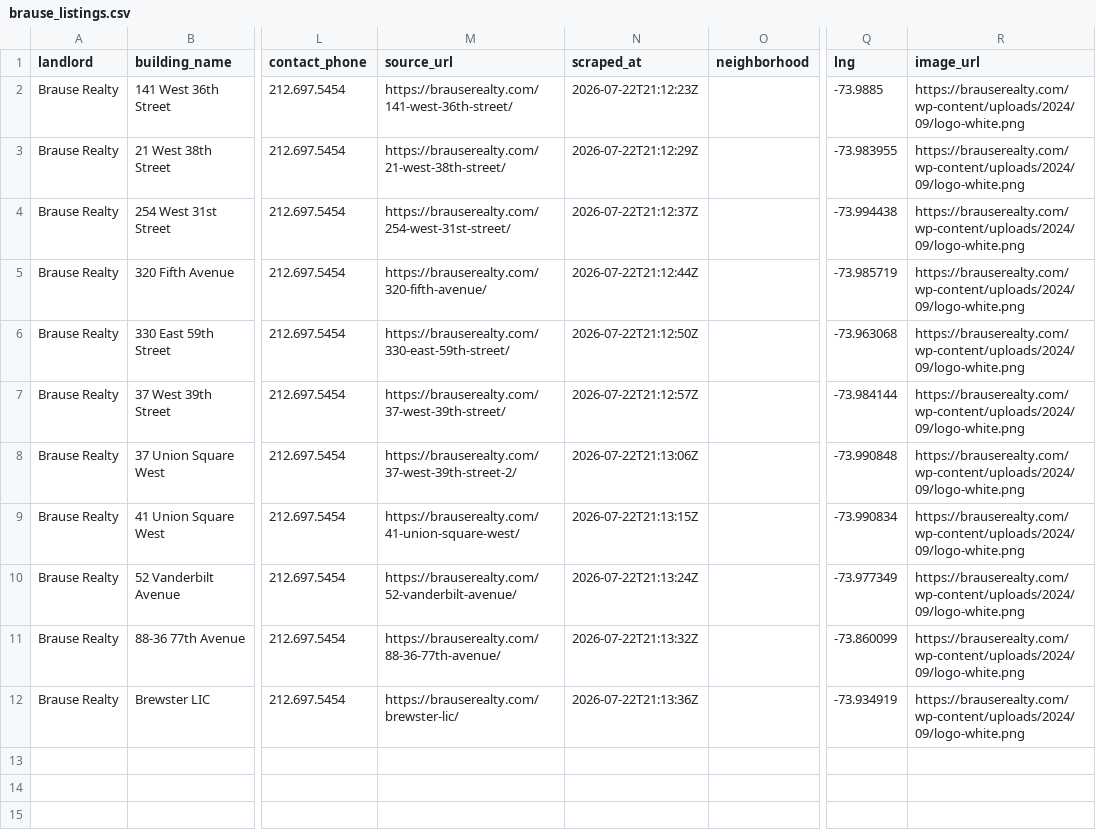
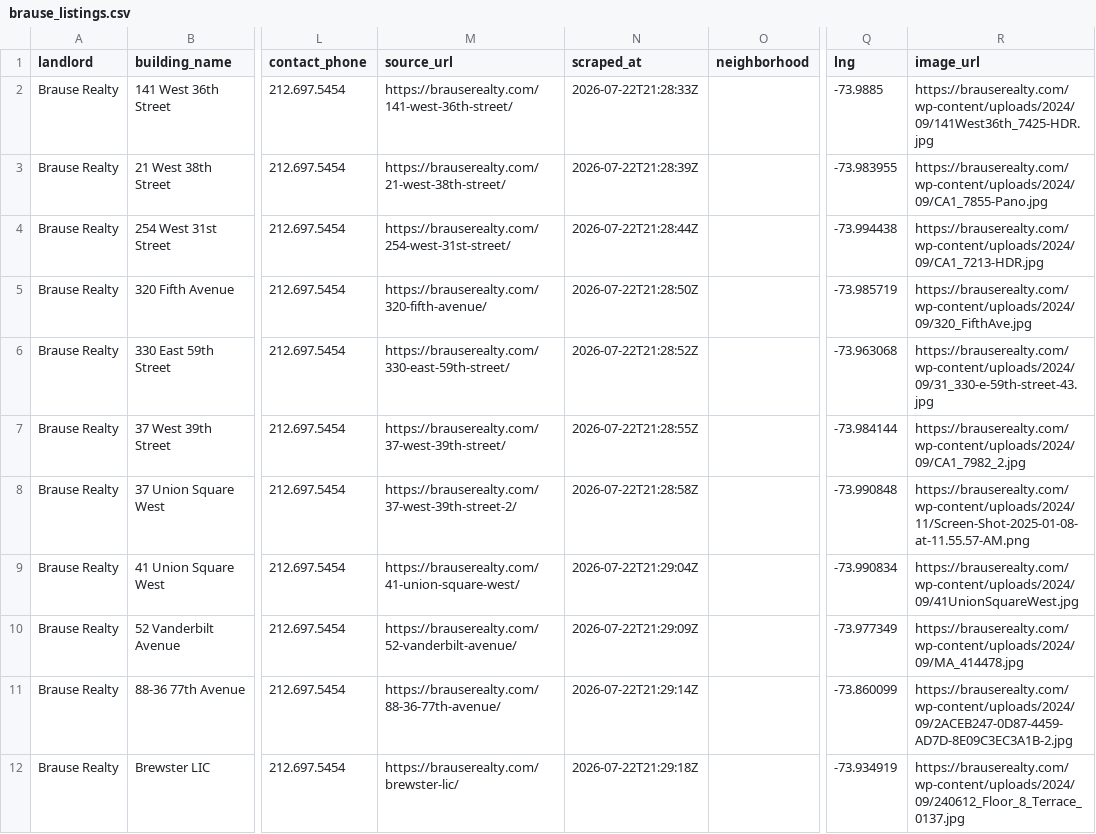
Before and after one commit to gloloey/spacerank-nyc, a CSV file: brause_listings.csv, drawn as a sheet; only a part is shown, gaps mark what is left out; the diff names each change by its address in the sheet, - before the commit and + after, or states it on an @@ line.

Commit message:
fix: Brause Realty listings were all showing the site logo, not the building
The image selector took the first img matching wp-content/uploads on each
property page — but the Brause logo is also hosted there and appears
earlier in the DOM than any real building photo, so every one of the 11
buildings got the same logo image instead of its own picture (caught by
Gabriel looking at the live site, not by this session's own spot-checks —
worth remembering that "no missing images" isn't the same as "the right
image"). Now explicitly skips anything logo-shaped by filename, alt text,
or class before taking the first real photo. All 11 buildings now show a
distinct, real picture.

```diff
--- a/brause_listings.csv
+++ b/brause_listings.csv
-N2 (scraped_at): 2026-07-22T21:12:23Z
+N2 (scraped_at): 2026-07-22T21:28:33Z
-R2 (image_url): https://brauserealty.com/wp-content/uploads/2024/09/logo-white.png
+R2 (image_url): https://brauserealty.com/wp-content/uploads/2024/09/141West36th_7425-HDR.jpg
-N3 (scraped_at): 2026-07-22T21:12:29Z
+N3 (scraped_at): 2026-07-22T21:28:39Z
-R3 (image_url): https://brauserealty.com/wp-content/uploads/2024/09/logo-white.png
+R3 (image_url): https://brauserealty.com/wp-content/uploads/2024/09/CA1_7855-Pano.jpg
-N4 (scraped_at): 2026-07-22T21:12:37Z
+N4 (scraped_at): 2026-07-22T21:28:44Z
-R4 (image_url): https://brauserealty.com/wp-content/uploads/2024/09/logo-white.png
+R4 (image_url): https://brauserealty.com/wp-content/uploads/2024/09/CA1_7213-HDR.jpg
-N5 (scraped_at): 2026-07-22T21:12:44Z
+N5 (scraped_at): 2026-07-22T21:28:50Z
-R5 (image_url): https://brauserealty.com/wp-content/uploads/2024/09/logo-white.png
+R5 (image_url): https://brauserealty.com/wp-content/uploads/2024/09/320_FifthAve.jpg
-N6 (scraped_at): 2026-07-22T21:12:50Z
+N6 (scraped_at): 2026-07-22T21:28:52Z
-R6 (image_url): https://brauserealty.com/wp-content/uploads/2024/09/logo-white.png
+R6 (image_url): https://brauserealty.com/wp-content/uploads/2024/09/31_330-e-59th-street-43.jpg
-N7 (scraped_at): 2026-07-22T21:12:57Z
+N7 (scraped_at): 2026-07-22T21:28:55Z
-R7 (image_url): https://brauserealty.com/wp-content/uploads/2024/09/logo-white.png
+R7 (image_url): https://brauserealty.com/wp-content/uploads/2024/09/CA1_7982_2.jpg
-N8 (scraped_at): 2026-07-22T21:13:06Z
+N8 (scraped_at): 2026-07-22T21:28:58Z
-R8 (image_url): https://brauserealty.com/wp-content/uploads/2024/09/logo-white.png
+R8 (image_url): https://brauserealty.com/wp-content/uploads/2024/11/Screen-Shot-2025-01-08-at-11.55.57-AM.png
-N9 (scraped_at): 2026-07-22T21:13:15Z
+N9 (scraped_at): 2026-07-22T21:29:04Z
-R9 (image_url): https://brauserealty.com/wp-content/uploads/2024/09/logo-white.png
+R9 (image_url): https://brauserealty.com/wp-content/uploads/2024/09/41UnionSquareWest.jpg
-N10 (scraped_at): 2026-07-22T21:13:24Z
+N10 (scraped_at): 2026-07-22T21:29:09Z
-R10 (image_url): https://brauserealty.com/wp-content/uploads/2024/09/logo-white.png
+R10 (image_url): https://brauserealty.com/wp-content/uploads/2024/09/MA_414478.jpg
-N11 (scraped_at): 2026-07-22T21:13:32Z
+N11 (scraped_at): 2026-07-22T21:29:14Z
-R11 (image_url): https://brauserealty.com/wp-content/uploads/2024/09/logo-white.png
+R11 (image_url): https://brauserealty.com/wp-content/uploads/2024/09/2ACEB247-0D87-4459-AD7D-8E09C3EC3A1B-2.jpg
-N12 (scraped_at): 2026-07-22T21:13:36Z
+N12 (scraped_at): 2026-07-22T21:29:18Z
-R12 (image_url): https://brauserealty.com/wp-content/uploads/2024/09/logo-white.png
+R12 (image_url): https://brauserealty.com/wp-content/uploads/2024/09/240612_Floor_8_Terrace_0137.jpg
```
Also changed, not shown: 3 other files.
